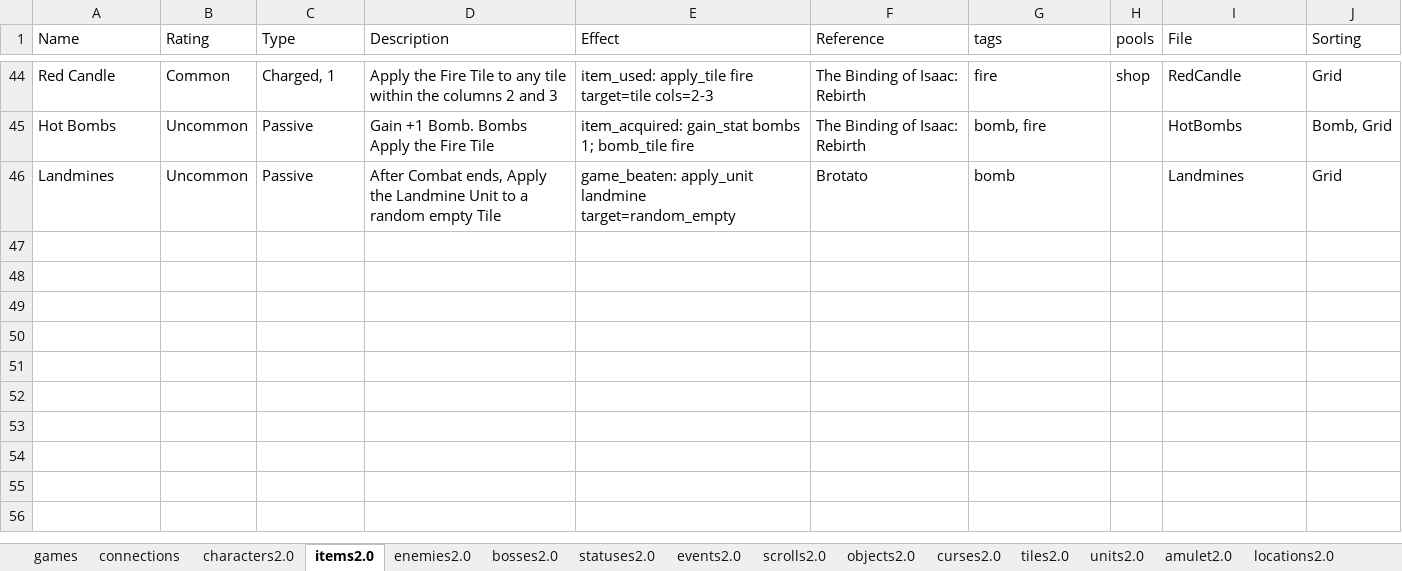
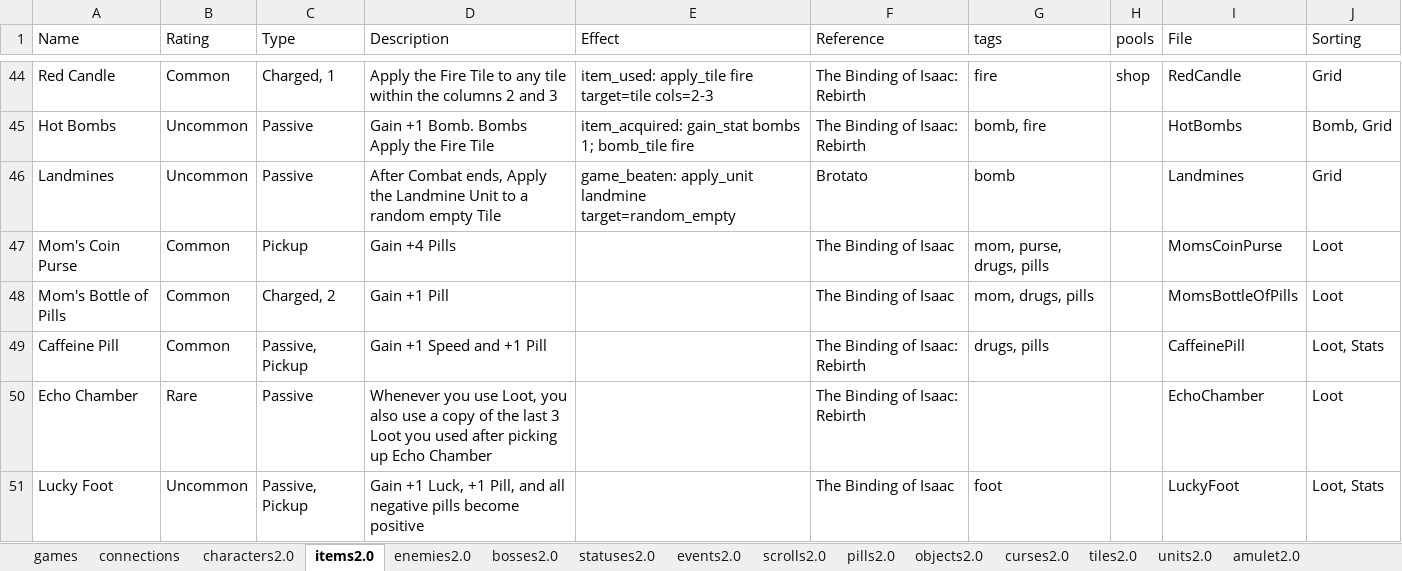
Before and after one commit to batsling/Roguelike-like, an Excel workbook: tools/Roguelikes.xlsx, sheet items2.0, drawn as a sheet; only a part is shown, gaps mark what is left out; values as stored, in another font and other column widths than the file's, no borders; table styles not drawn; the diff names each change by its address in the sheet, - before the commit and + after, or states it on an @@ line.

```diff
--- a/tools/Roguelikes.xlsx (sheet items2.0)
+++ b/tools/Roguelikes.xlsx (sheet items2.0)
+sheet tab: pills2.0
+row 47: Mom's Coin Purse | Common | Pickup | Gain +4 Pills |  | The Binding of Isaac | mom, purse, drugs, pills |  | MomsCoinPurse | Loot
+row 48: Mom's Bottle of Pills | Common | Charged, 2 | Gain +1 Pill |  | The Binding of Isaac | mom, drugs, pills |  | MomsBottleOfPills | Loot
+row 49: Caffeine Pill | Common | Passive, Pickup | Gain +1 Speed and +1 Pill |  | The Binding of Isaac: Rebirth | drugs, pills |  | CaffeinePill | Loot, Stats
+row 50: Echo Chamber | Rare | Passive | Whenever you use Loot, you also use a copy of the last 3 Loot you used after picking up Echo Chamber |  | The Binding of Isaac: Rebirth |  |  | EchoChamber | Loot
+row 51: Lucky Foot | Uncommon | Passive, Pickup | Gain +1 Luck, +1 Pill, and all negative pills become positive |  | The Binding of Isaac | foot |  | LuckyFoot | Loot, Stats
```
Also changed, not shown: sheet scrolls2.0.
